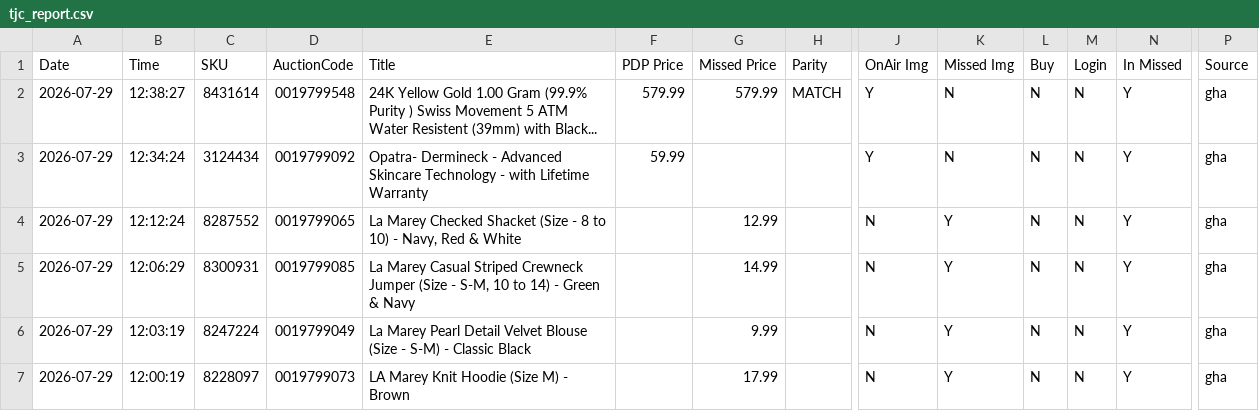
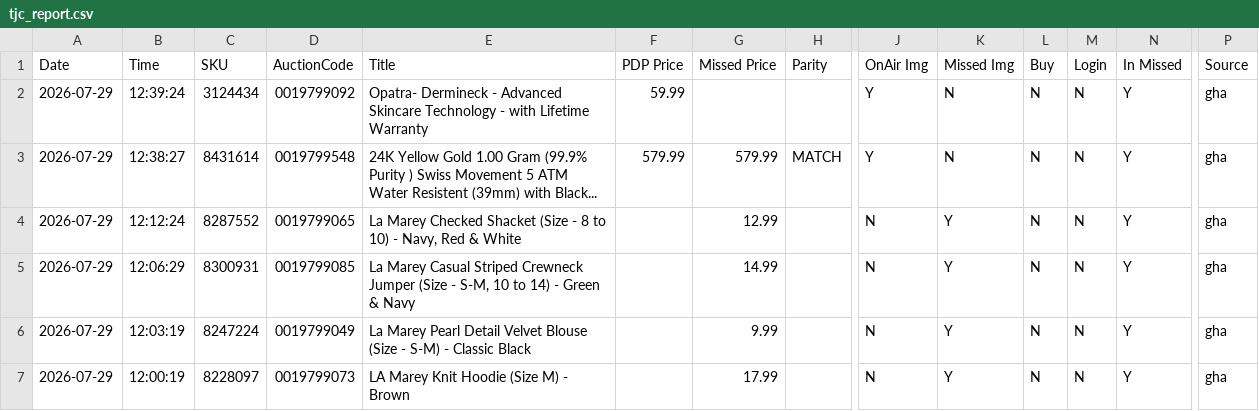
Before and after one commit to sanjanagandhi-vgl/live-tv-tracker, a CSV file: data/tjc_report.csv, drawn as a sheet; only a part is shown, gaps mark what is left out; removed rows and columns are numbered as before the commit, all else as after; rows hold the shown columns only; the diff names each change by its address in the sheet, - before the commit and + after, or states it on an @@ line.

```diff
--- a/data/tjc_report.csv
+++ b/data/tjc_report.csv
+row 2: 2026-07-29 | 12:39:24 | 3124434 | 0019799092 | Opatra- Dermineck - Advanced Skincare Technology - with Lifetime Warranty | 59.99 |  |  | Y | N | N | N | Y | gha
-row 3: 2026-07-29 | 12:34:24 | 3124434 | 0019799092 | Opatra- Dermineck - Advanced Skincare Technology - with Lifetime Warranty | 59.99 |  |  | Y | N | N | N | Y | gha
```
Also changed, not shown: 1 other file.
